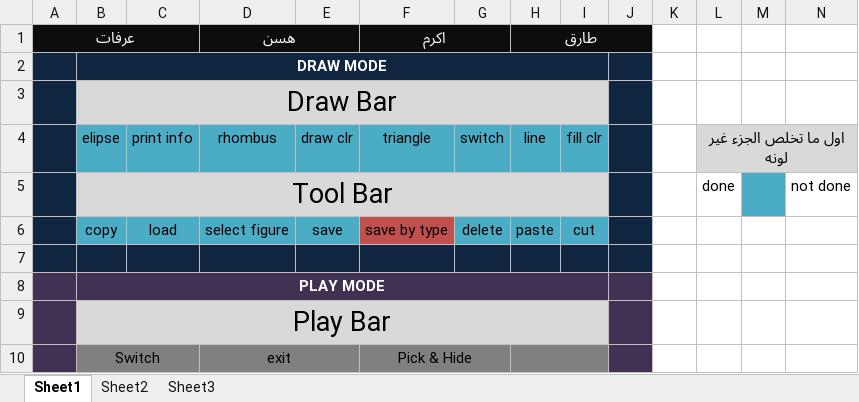
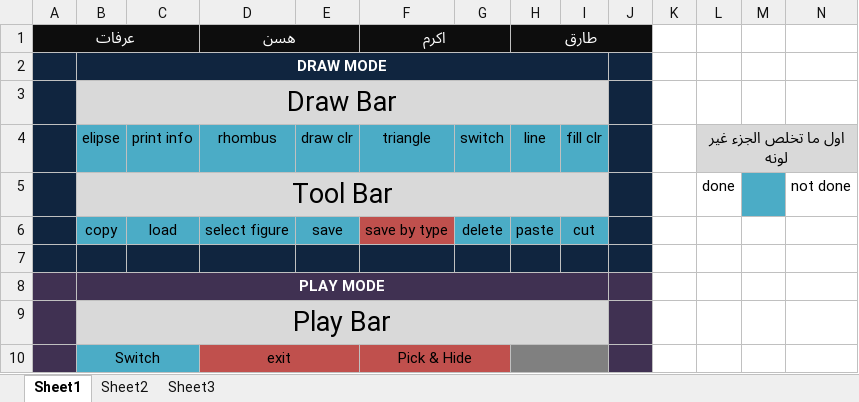
Before and after one commit to aaarafat/Paint-For-Kids-Project, an Excel workbook: Progress.xlsx, sheet Sheet1, drawn as a sheet; values as stored, in another font and other column widths than the file's, no borders; the diff names each change by its address in the sheet, - before the commit and + after, or states it on an @@ line.

Commit message:
all tasks done /akram

```diff
--- a/Progress.xlsx (sheet Sheet1)
+++ b/Progress.xlsx (sheet Sheet1)
-B10:C10 fill: #808080
+B10:C10 fill: #4BACC6
-D10:G10 fill: #808080
+D10:G10 fill: #C0504D
```
